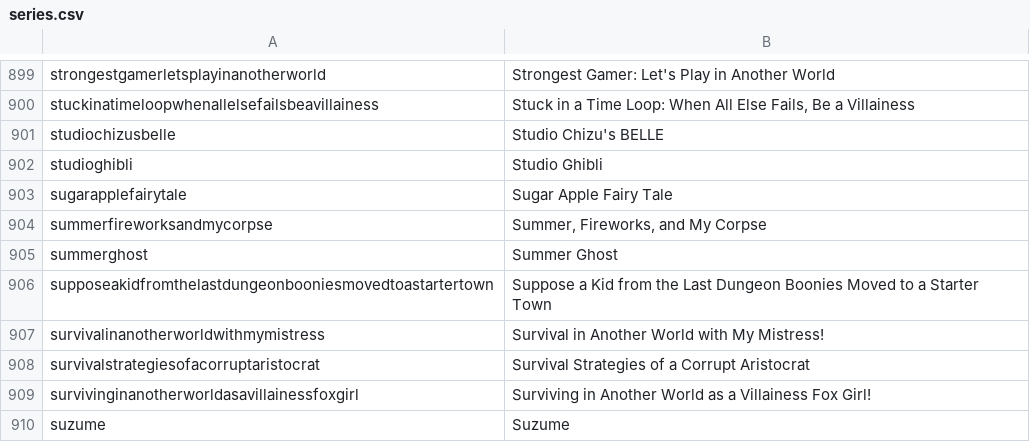
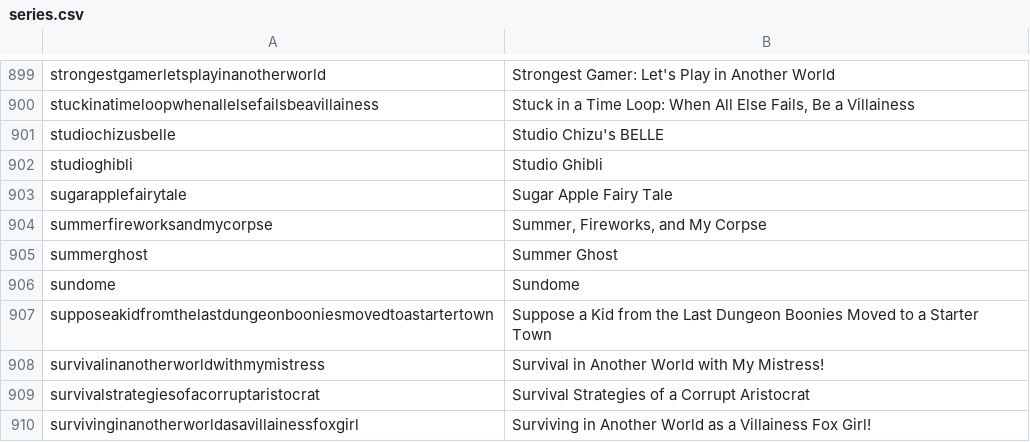
Before and after one commit to LNRelease/lnrelease.github.io, a CSV file: series.csv, drawn as a sheet; only a part is shown, gaps mark what is left out; the shorter side is filled out with more unchanged rows.

```diff
--- a/series.csv
+++ b/series.csv
@@ -905,2 +905,3 @@ summerfireworksandmycorpse,"Summer, Fireworks, and My Corpse"
 summerghost,Summer Ghost
+sundome,Sundome
 supposeakidfromthelastdungeonbooniesmovedtoastartertown,Suppose a Kid from the Last Dungeon Boonies Moved to a Starter Town
```
Also changed, not shown: 3 other files.
